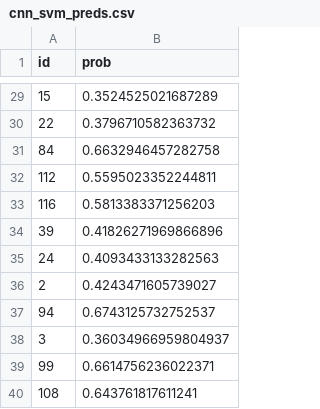
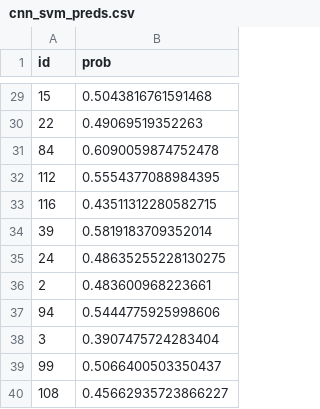
Before and after one commit to wesalmagdi/Ultrasound-Based-Classification-of-Uterine-Abnormalities, a CSV file: cnn_svm_preds.csv, drawn as a sheet; only a part is shown, gaps mark what is left out; the diff covers the shown part only.

```diff
--- a/cnn_svm_preds.csv
+++ b/cnn_svm_preds.csv
@@ -29,12 +29,12 @@ id,prob
-15,0.3524525021687289
-22,0.3796710582363732
-84,0.6632946457282758
-112,0.5595023352244811
-116,0.5813383371256203
-39,0.41826271969866896
-24,0.4093433133282563
-2,0.4243471605739027
-94,0.6743125732752537
-3,0.36034966959804937
-99,0.6614756236022371
-108,0.643761817611241
+15,0.5043816761591468
+22,0.49069519352263
+84,0.6090059874752478
+112,0.5554377088984395
+116,0.43511312280582715
+39,0.5819183709352014
+24,0.48635255228130275
+2,0.483600968223661
+94,0.5444775925998606
+3,0.3907475724283404
+99,0.5066400503350437
+108,0.45662935723866227
```
Also changed, not shown: 27 edited cells elsewhere in this file, 1 other file.
